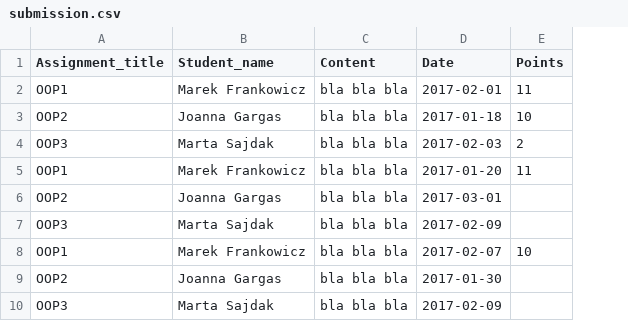
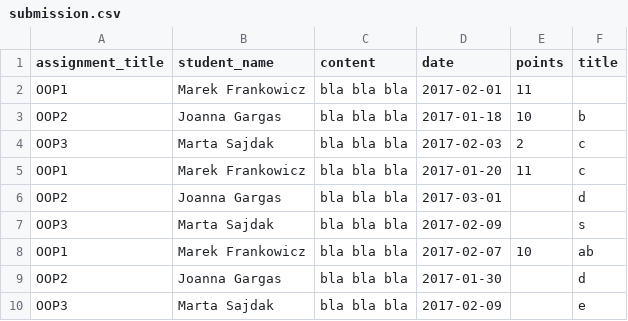
Before and after one commit to crappylime/python-flask-ccms-codecool, a CSV file: Data/submission.csv, drawn as a sheet; the diff names each change by its address in the sheet, - before the commit and + after, or states it on an @@ line.

```diff
--- a/Data/submission.csv
+++ b/Data/submission.csv
+column F (title), rows 3-10: b | c | c | d | s | ab | d | e
-A1: Assignment_title
+A1: assignment_title
-B1: Student_name
+B1: student_name
-C1: Content
+C1: content
-D1: Date
+D1: date
-E1: Points
+E1: points
```
Also changed, not shown: 6 other files.
